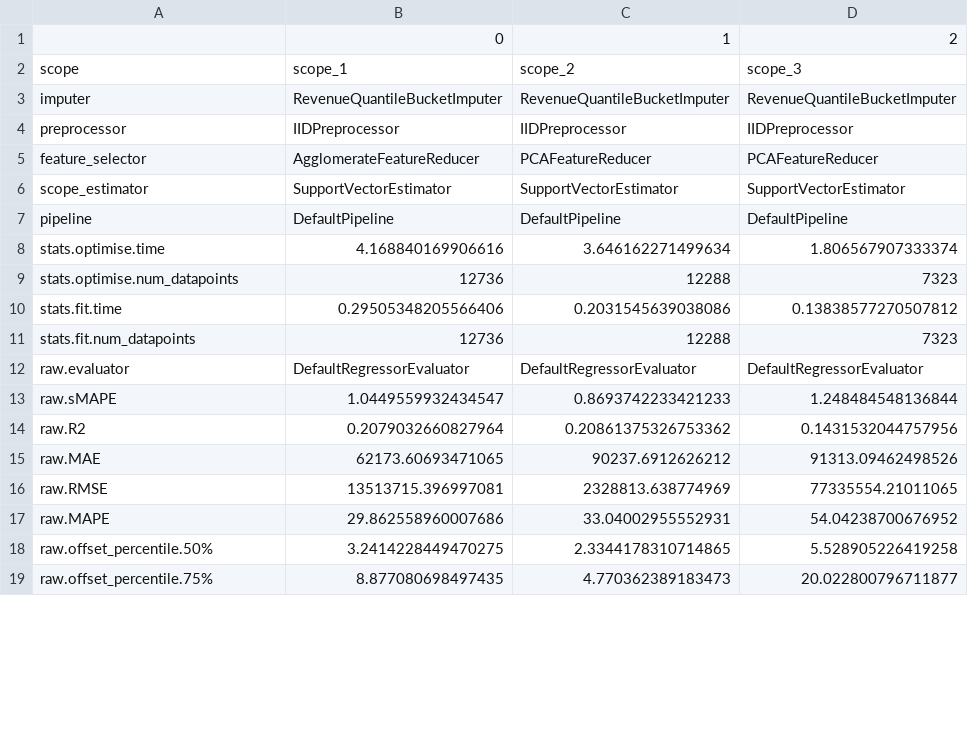
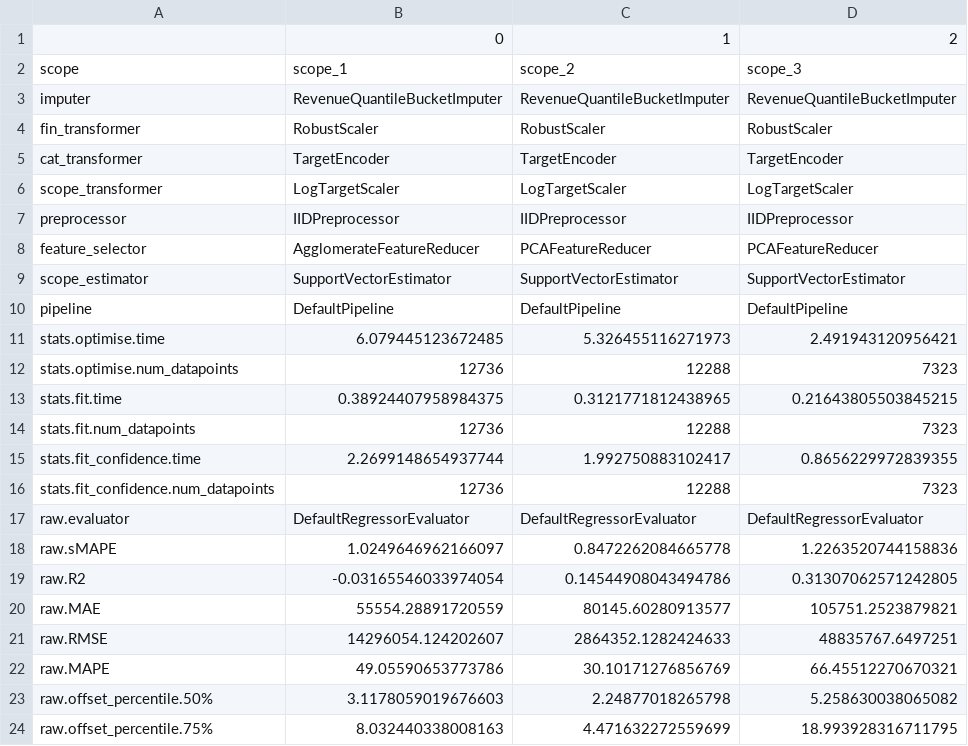
Before and after one commit to oxari-io/architectura, a CSV file: local/eval_results/model_pipelines_test.csv, drawn as a sheet; only a part is shown; the diff covers the shown part only.

```diff
--- a/local/eval_results/model_pipelines_test.csv
+++ b/local/eval_results/model_pipelines_test.csv
@@ -3,2 +3,5 @@ scope,scope_1,scope_2,scope_3
 imputer,RevenueQuantileBucketImputer,RevenueQuantileBucketImputer,RevenueQuantileBucketImputer
+fin_transformer,RobustScaler,RobustScaler,RobustScaler
+cat_transformer,TargetEncoder,TargetEncoder,TargetEncoder
+scope_transformer,LogTargetScaler,LogTargetScaler,LogTargetScaler
 preprocessor,IIDPreprocessor,IIDPreprocessor,IIDPreprocessor
@@ -7,13 +10,15 @@ scope_estimator,SupportVectorEstimator,SupportVectorEstimator,SupportVectorEstim
 pipeline,DefaultPipeline,DefaultPipeline,DefaultPipeline
-stats.optimise.time,4.168840169906616,3.646162271499634,1.806567907333374
+stats.optimise.time,6.079445123672485,5.326455116271973,2.491943120956421
 stats.optimise.num_datapoints,12736,12288,7323
-stats.fit.time,0.29505348205566406,0.2031545639038086,0.13838577270507812
+stats.fit.time,0.38924407958984375,0.3121771812438965,0.21643805503845215
 stats.fit.num_datapoints,12736,12288,7323
+stats.fit_confidence.time,2.2699148654937744,1.992750883102417,0.8656229972839355
+stats.fit_confidence.num_datapoints,12736,12288,7323
 raw.evaluator,DefaultRegressorEvaluator,DefaultRegressorEvaluator,DefaultRegressorEvaluator
-raw.sMAPE,1.0449559932434547,0.8693742233421233,1.248484548136844
-raw.R2,0.2079032660827964,0.20861375326753362,0.1431532044757956
-raw.MAE,62173.60693471065,90237.6912626212,91313.09462498526
-raw.RMSE,13513715.396997081,2328813.638774969,77335554.21011065
-raw.MAPE,29.862558960007686,33.04002955552931,54.04238700676952
-raw.offset_percentile.50%,3.2414228449470275,2.3344178310714865,5.528905226419258
-raw.offset_percentile.75%,8.877080698497435,4.770362389183473,20.022800796711877
+raw.sMAPE,1.0249646962166097,0.8472262084665778,1.2263520744158836
+raw.R2,-0.03165546033974054,0.14544908043494786,0.31307062571242805
+raw.MAE,55554.28891720559,80145.60280913577,105751.2523879821
+raw.RMSE,14296054.124202607,2864352.1282424633,48835767.6497251
+raw.MAPE,49.05590653773786,30.10171276856769,66.45512270670321
+raw.offset_percentile.50%,3.1178059019676603,2.24877018265798,5.258630038065082
+raw.offset_percentile.75%,8.032440338008163,4.471632272559699,18.993928316711795
```
Also changed, not shown: 2 added rows, 1 moved row and 79 edited cells elsewhere in this file, 10 other files.
